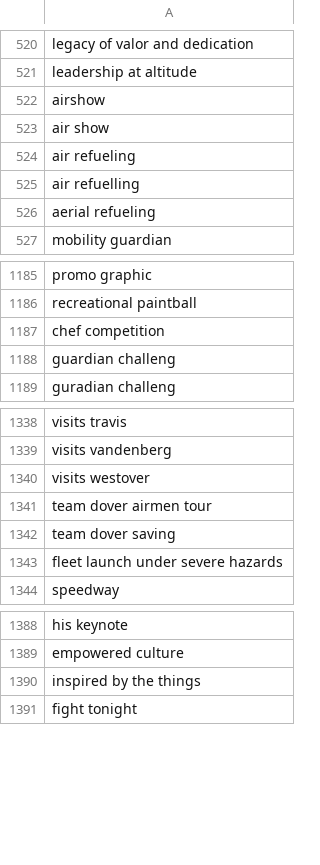
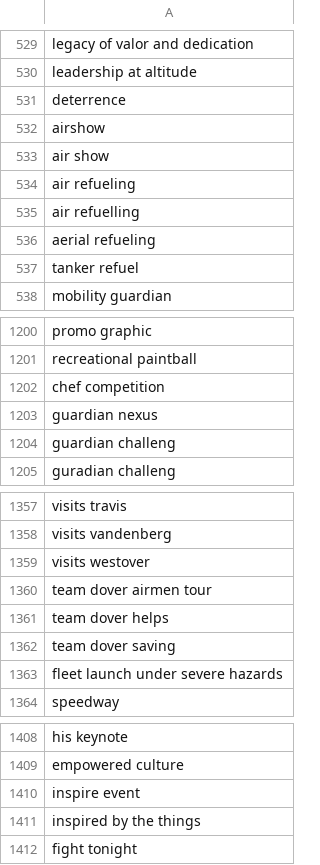
Before and after one commit to toolforge/tool-spacemedia, a CSV file: src/main/resources/blocklist.ignored.terms.csv, drawn as a sheet; only a part is shown, gaps mark what is left out; the diff covers the shown part only; the diff names each change by its address in the sheet, - before the commit and + after, or states it on an @@ line.

```diff
--- a/src/main/resources/blocklist.ignored.terms.csv
+++ b/src/main/resources/blocklist.ignored.terms.csv
+row 531: deterrence
+row 537: tanker refuel
+row 1203: guardian nexus
+row 1361: team dover helps
+row 1410: inspire event
```
Also changed, not shown: 23 added rows elsewhere in this file.
